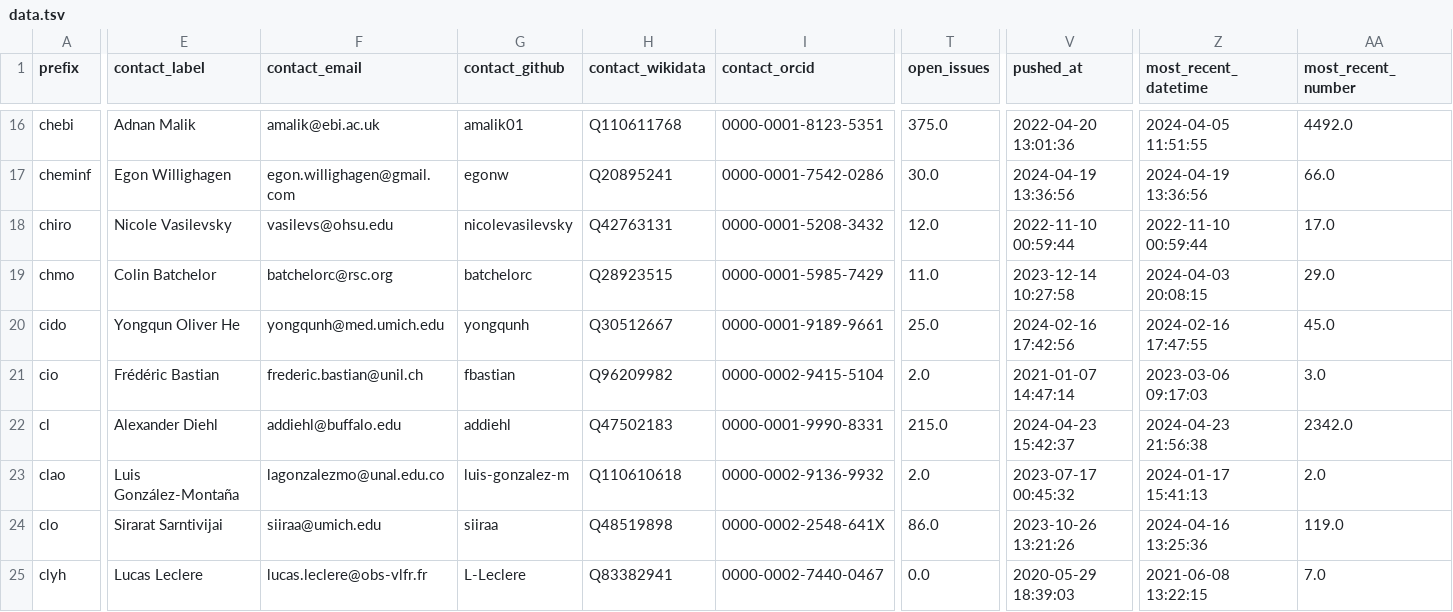
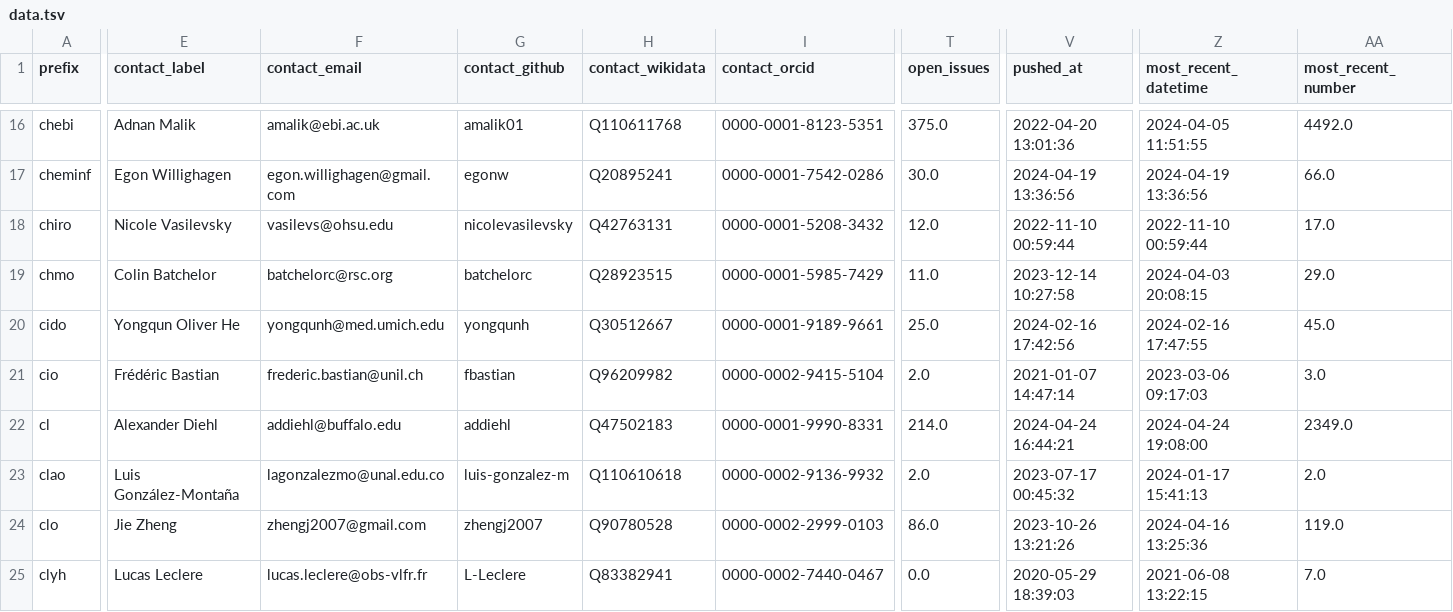
Before and after one commit to cthoyt/obo-community-health, a TSV file: data/data.tsv, drawn as a sheet; only a part is shown, gaps mark what is left out; the diff covers the shown part only; the diff names each change by its address in the sheet, - before the commit and + after, or states it on an @@ line.

```diff
--- a/data/data.tsv
+++ b/data/data.tsv
-T22 (open_issues): 215.0
+T22 (open_issues): 214.0
-V22 (pushed_at): 2024-04-23 15:42:37
+V22 (pushed_at): 2024-04-24 16:44:21
-Z22 (most_recent_datetime): 2024-04-23 21:56:38
+Z22 (most_recent_datetime): 2024-04-24 19:08:00
-AA22 (most_recent_number): 2342.0
+AA22 (most_recent_number): 2349.0
-E24 (contact_label): Sirarat Sarntivijai
+E24 (contact_label): Jie Zheng
-F24 (contact_email): siiraa@umich.edu
+F24 (contact_email): zhengj2007@gmail.com
-G24 (contact_github): siiraa
+G24 (contact_github): zhengj2007
-H24 (contact_wikidata): Q48519898
+H24 (contact_wikidata): Q90780528
-I24 (contact_orcid): 0000-0002-2548-641X
+I24 (contact_orcid): 0000-0002-2999-0103
```
Also changed, not shown: 68 edited cells elsewhere in this file, 6 other files.
